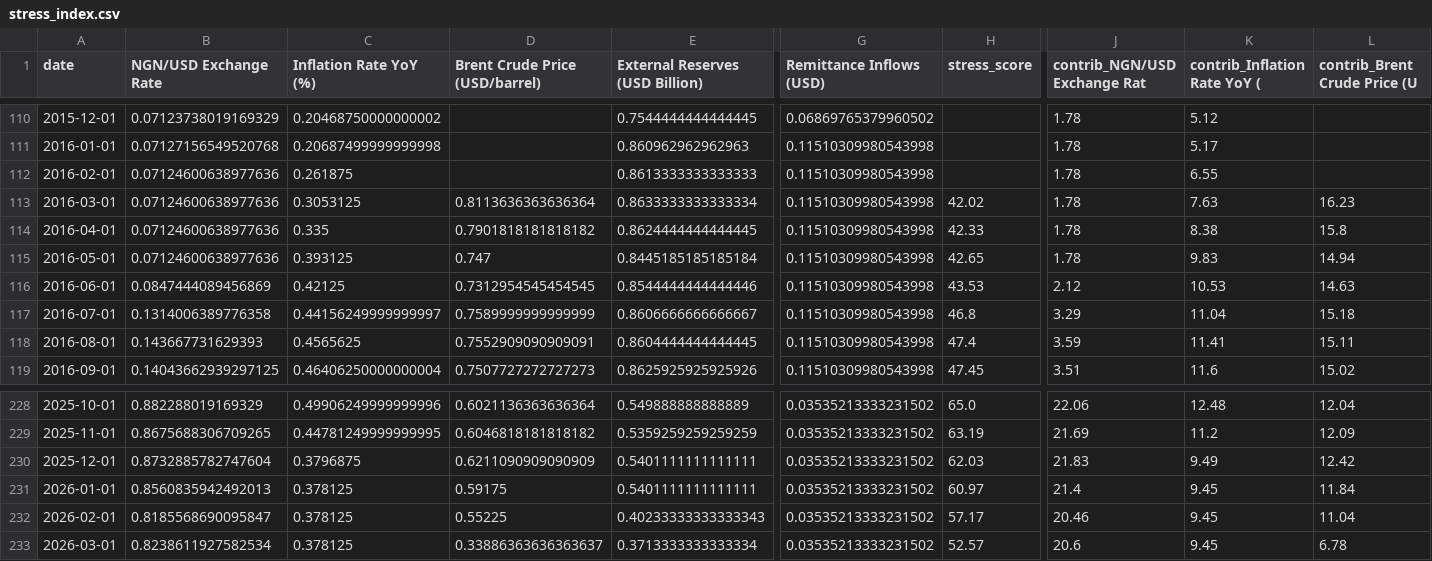
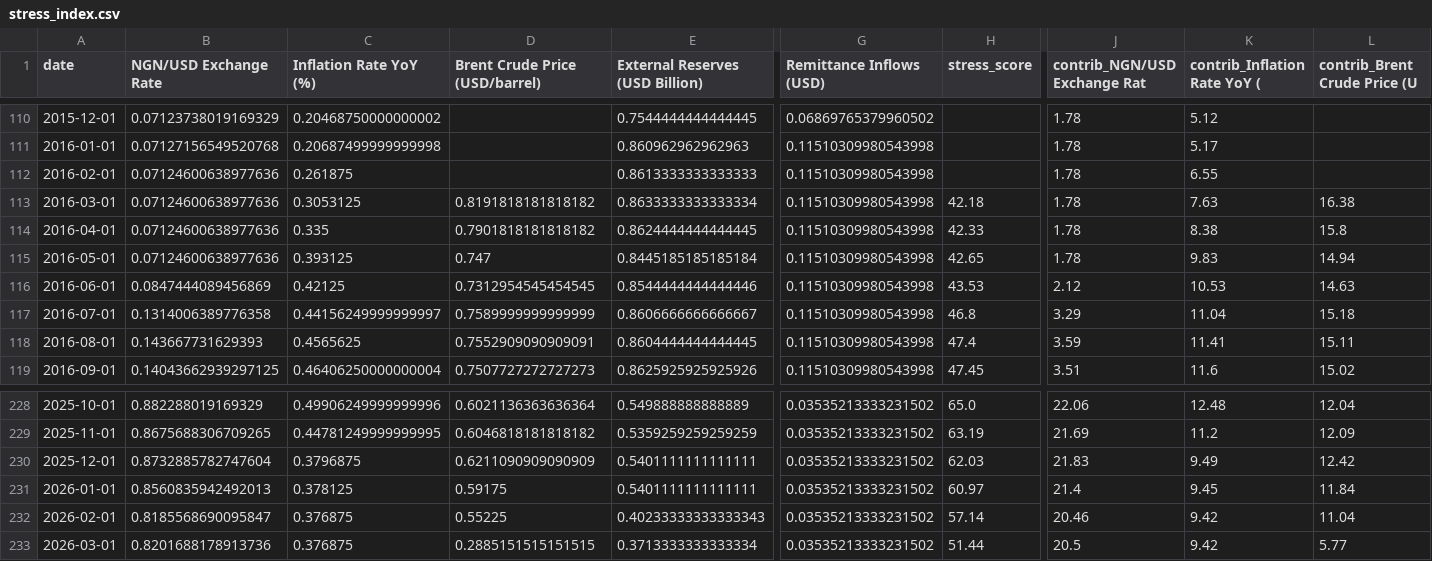
Before and after one commit to Elijjjaaaahhhhh/nigeria-macro-tracker, a CSV file: data/processed/stress_index.csv, drawn as a sheet; only a part is shown, gaps mark what is left out; the diff names each change by its address in the sheet, - before the commit and + after, or states it on an @@ line.

```diff
--- a/data/processed/stress_index.csv
+++ b/data/processed/stress_index.csv
-D113 (Brent Crude Price (USD/barrel)): 0.8113636363636364
+D113 (Brent Crude Price (USD/barrel)): 0.8191818181818182
-H113 (stress_score): 42.02
+H113 (stress_score): 42.18
-L113 (contrib_Brent Crude Price (U): 16.23
+L113 (contrib_Brent Crude Price (U): 16.38
-C232:C233 (Inflation Rate YoY (%)): 0.378125
+C232:C233 (Inflation Rate YoY (%)): 0.376875
-H232 (stress_score): 57.17
+H232 (stress_score): 57.14
-K232:K233 (contrib_Inflation Rate YoY (): 9.45
+K232:K233 (contrib_Inflation Rate YoY (): 9.42
-B233 (NGN/USD Exchange Rate): 0.8238611927582534
+B233 (NGN/USD Exchange Rate): 0.8201688178913736
-D233 (Brent Crude Price (USD/barrel)): 0.33886363636363637
+D233 (Brent Crude Price (USD/barrel)): 0.2885151515151515
-H233 (stress_score): 52.57
+H233 (stress_score): 51.44
-J233 (contrib_NGN/USD Exchange Rat): 20.6
+J233 (contrib_NGN/USD Exchange Rat): 20.5
-L233 (contrib_Brent Crude Price (U): 6.78
+L233 (contrib_Brent Crude Price (U): 5.77
```
Also changed, not shown: 1 other file.
